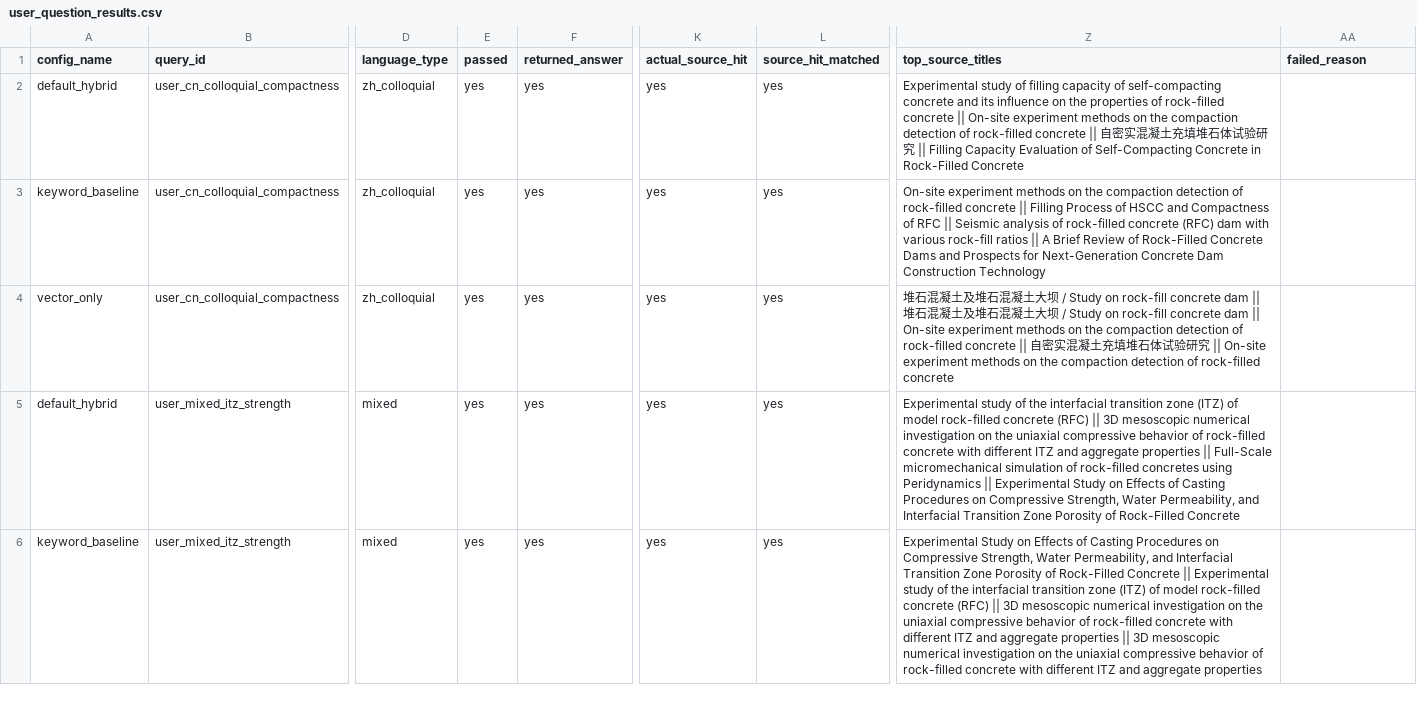
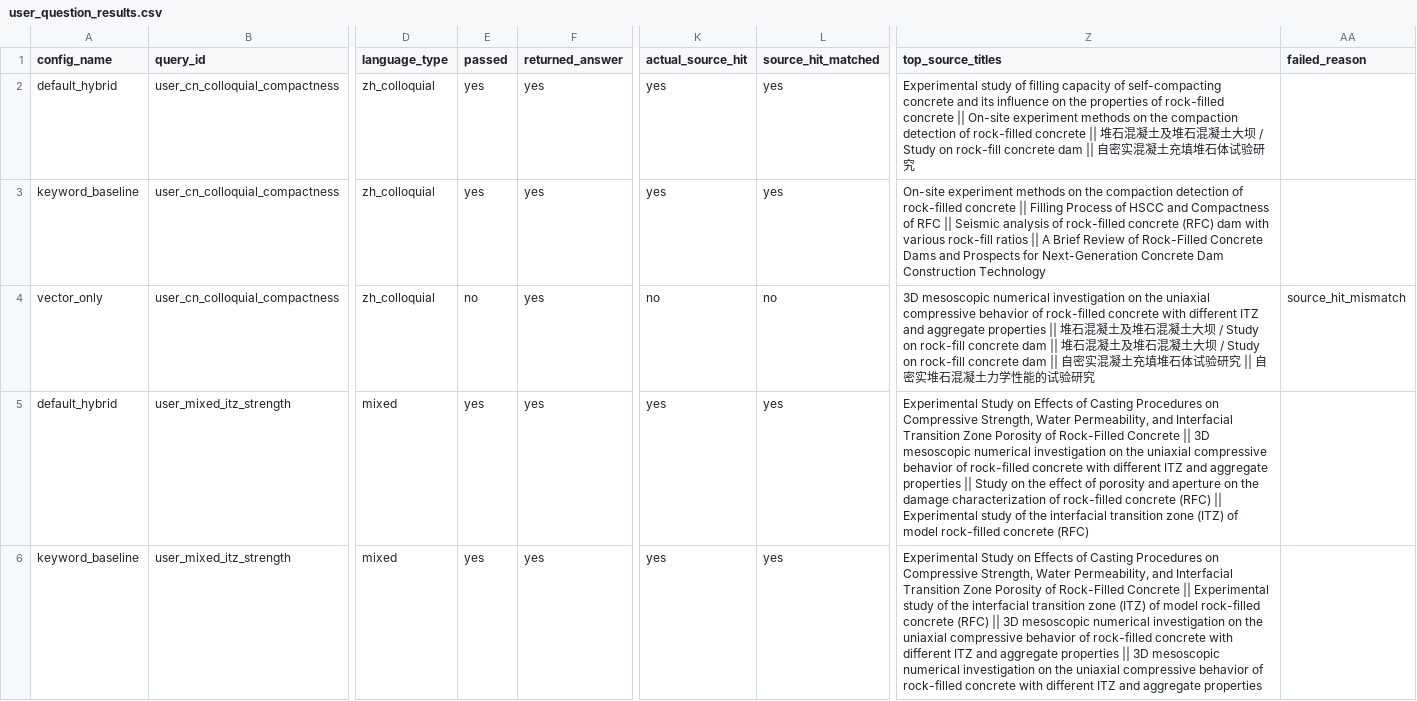
Before and after one commit to CxcTHU/rfc-rag-agent, a CSV file: data/evaluation/user_question_results.csv, drawn as a sheet; only a part is shown, gaps mark what is left out; the diff covers the shown part only; the diff names each change by its address in the sheet, - before the commit and + after, or states it on an @@ line.

```diff
--- a/data/evaluation/user_question_results.csv
+++ b/data/evaluation/user_question_results.csv
-Z2 (top_source_titles): …concrete || 自密实混凝土充填堆石体试验研究 || Filling Capacity Evaluation of Self-Compacting Concrete in Rock-Filled Concrete
+Z2 (top_source_titles): …concrete || 堆石混凝土及堆石混凝土大坝 / Study on rock-fill concrete dam || 自密实混凝土充填堆石体试验研究
-E4 (passed): yes
+E4 (passed): no
-K4 (actual_source_hit): yes
+K4 (actual_source_hit): no
-L4 (source_hit_matched): yes
+L4 (source_hit_matched): no
-Z4 (top_source_titles): 堆石混凝土及堆石混凝土大坝 / Study on rock-fill concrete dam || 堆石混凝土及堆石混凝土大坝 / Study on rock-fill concrete dam || On-site experiment methods on the compaction detection of rock-filled concrete || 自密实混凝土充填堆石体试验研究 || On-site experiment methods on the compaction detection of rock-filled concrete
+Z4 (top_source_titles): 3D mesoscopic numerical investigation on the uniaxial compressive behavior of rock-filled concrete with different ITZ and aggregate properties || 堆石混凝土及堆石混凝土大坝 / Study on rock-fill concrete dam || 堆石混凝土及堆石混凝土大坝 / Study on rock-fill concrete dam || 自密实混凝土充填堆石体试验研究 || 自密实堆石混凝土力学性能的试验研究
-AA4 (failed_reason): (empty)
+AA4 (failed_reason): source_hit_mismatch
-Z5 (top_source_titles): Experimental study of the interfacial transition zone (ITZ) of model rock-filled concrete (RFC) || 3D mesoscopic numerical investigation on the uniaxial compressive behavior of rock-filled concrete with different ITZ and aggregate properties || Full-Scale micromechanical simulation of rock-filled concretes using Peridynamics || Experimental Study on Effects of Casting Procedures on Compressive Strength, Water Permeability, and Interfacial Transition Zone Porosity of Rock-Filled Concrete
+Z5 (top_source_titles): Experimental Study on Effects of Casting Procedures on Compressive Strength, Water Permeability, and Interfacial Transition Zone Porosity of Rock-Filled Concrete || 3D mesoscopic numerical investigation on the uniaxial compressive behavior of rock-filled concrete with different ITZ and aggregate properties || Study on the effect of porosity and aperture on the damage characterization of rock-filled concrete (RFC) || Experimental study of the interfacial transition zone (ITZ) of model rock-filled concrete (RFC)
```
Also changed, not shown: 32 edited cells elsewhere in this file, data/evaluation/agent_results.csv, data/evaluation/brain_workflow_results.csv, 21 other files.
